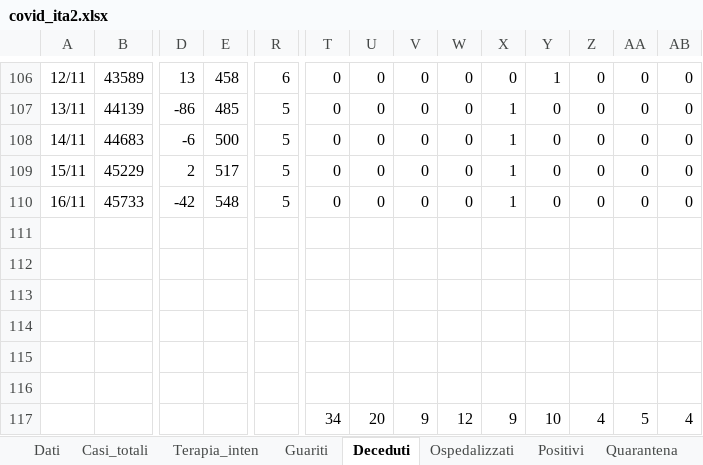
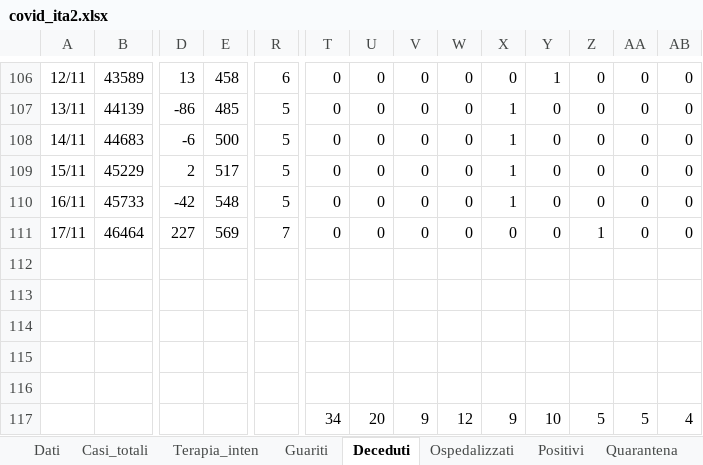
Before and after one commit to mattecarpa/Covid19, an Excel workbook: covid_ita2.xlsx, sheet Deceduti, drawn as a sheet; only a part is shown, gaps mark what is left out; values as stored, in another font and other column widths than the file's, no borders; charts and pictures not drawn; removed rows and columns are numbered as before the commit, all else as after; rows hold the shown columns only; the diff names each change by its address in the sheet, - before the commit and + after, or states it on an @@ line.

```diff
--- a/covid_ita2.xlsx (sheet Deceduti)
+++ b/covid_ita2.xlsx (sheet Deceduti)
+row 111: 17/11 | 46464 | 227 | 569 | 7 | 0 | 0 | 0 | 0 | 0 | 0 | 1 | 0 | 0
-row 116: (empty)
-Z117: 4
+Z117: 5
```
Also changed, not shown: sheet Analisi-dead, sheet Analisi-nuovi-pos, sheet Guariti, sheet Nuovi positivi, sheet Dati, sheet Tamponi, 6 more sheets, charts or pictures, covid_bilog_2.xlsx.
